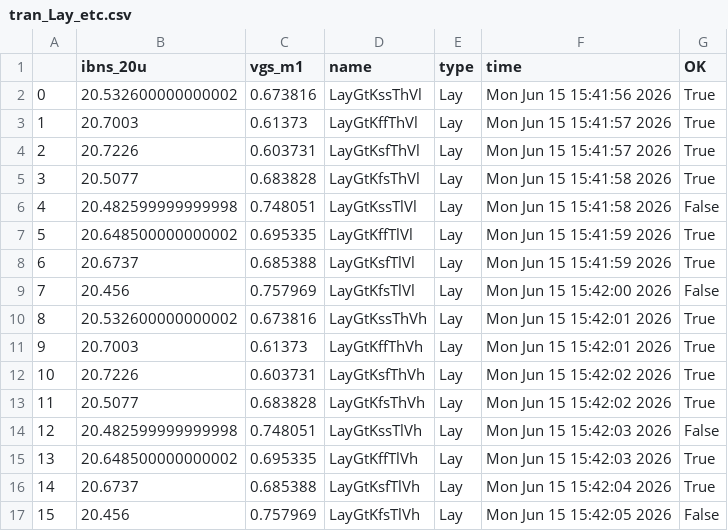
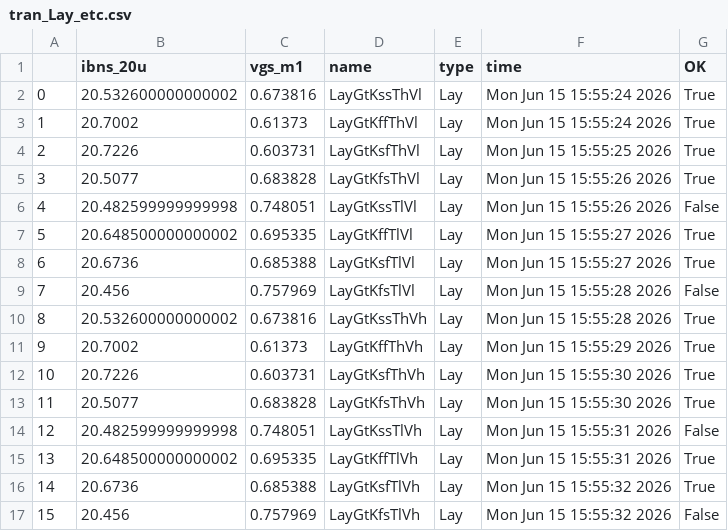
Before and after one commit to npfe/jnw_ex_sky130a, a CSV file: sim/JNW_EX/results/tran_Lay_etc.csv, drawn as a sheet.

```diff
--- a/sim/JNW_EX/results/tran_Lay_etc.csv
+++ b/sim/JNW_EX/results/tran_Lay_etc.csv
@@ -1,17 +1,17 @@
 ,ibns_20u,vgs_m1,name,type,time,OK
-0,20.532600000000002,0.673816,LayGtKssThVl,Lay,Mon Jun 15 15:41:56 2026,True
-1,20.7003,0.61373,LayGtKffThVl,Lay,Mon Jun 15 15:41:57 2026,True
-2,20.7226,0.603731,LayGtKsfThVl,Lay,Mon Jun 15 15:41:57 2026,True
-3,20.5077,0.683828,LayGtKfsThVl,Lay,Mon Jun 15 15:41:58 2026,True
-4,20.482599999999998,0.748051,LayGtKssTlVl,Lay,Mon Jun 15 15:41:58 2026,False
-5,20.648500000000002,0.695335,LayGtKffTlVl,Lay,Mon Jun 15 15:41:59 2026,True
-6,20.6737,0.685388,LayGtKsfTlVl,Lay,Mon Jun 15 15:41:59 2026,True
-7,20.456,0.757969,LayGtKfsTlVl,Lay,Mon Jun 15 15:42:00 2026,False
-8,20.532600000000002,0.673816,LayGtKssThVh,Lay,Mon Jun 15 15:42:01 2026,True
-9,20.7003,0.61373,LayGtKffThVh,Lay,Mon Jun 15 15:42:01 2026,True
-10,20.7226,0.603731,LayGtKsfThVh,Lay,Mon Jun 15 15:42:02 2026,True
-11,20.5077,0.683828,LayGtKfsThVh,Lay,Mon Jun 15 15:42:02 2026,True
-12,20.482599999999998,0.748051,LayGtKssTlVh,Lay,Mon Jun 15 15:42:03 2026,False
-13,20.648500000000002,0.695335,LayGtKffTlVh,Lay,Mon Jun 15 15:42:03 2026,True
-14,20.6737,0.685388,LayGtKsfTlVh,Lay,Mon Jun 15 15:42:04 2026,True
-15,20.456,0.757969,LayGtKfsTlVh,Lay,Mon Jun 15 15:42:05 2026,False
+0,20.532600000000002,0.673816,LayGtKssThVl,Lay,Mon Jun 15 15:55:24 2026,True
+1,20.7002,0.61373,LayGtKffThVl,Lay,Mon Jun 15 15:55:24 2026,True
+2,20.7226,0.603731,LayGtKsfThVl,Lay,Mon Jun 15 15:55:25 2026,True
+3,20.5077,0.683828,LayGtKfsThVl,Lay,Mon Jun 15 15:55:26 2026,True
+4,20.482599999999998,0.748051,LayGtKssTlVl,Lay,Mon Jun 15 15:55:26 2026,False
+5,20.648500000000002,0.695335,LayGtKffTlVl,Lay,Mon Jun 15 15:55:27 2026,True
+6,20.6736,0.685388,LayGtKsfTlVl,Lay,Mon Jun 15 15:55:27 2026,True
+7,20.456,0.757969,LayGtKfsTlVl,Lay,Mon Jun 15 15:55:28 2026,False
+8,20.532600000000002,0.673816,LayGtKssThVh,Lay,Mon Jun 15 15:55:28 2026,True
+9,20.7002,0.61373,LayGtKffThVh,Lay,Mon Jun 15 15:55:29 2026,True
+10,20.7226,0.603731,LayGtKsfThVh,Lay,Mon Jun 15 15:55:30 2026,True
+11,20.5077,0.683828,LayGtKfsThVh,Lay,Mon Jun 15 15:55:30 2026,True
+12,20.482599999999998,0.748051,LayGtKssTlVh,Lay,Mon Jun 15 15:55:31 2026,False
+13,20.648500000000002,0.695335,LayGtKffTlVh,Lay,Mon Jun 15 15:55:31 2026,True
+14,20.6736,0.685388,LayGtKsfTlVh,Lay,Mon Jun 15 15:55:32 2026,True
+15,20.456,0.757969,LayGtKfsTlVh,Lay,Mon Jun 15 15:55:32 2026,False
```
Also changed, not shown: sim/JNW_EX/results/tran_Lay_mc.csv, 4 other files.
